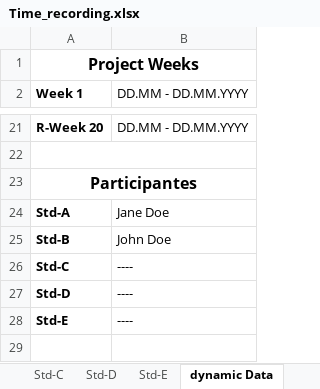
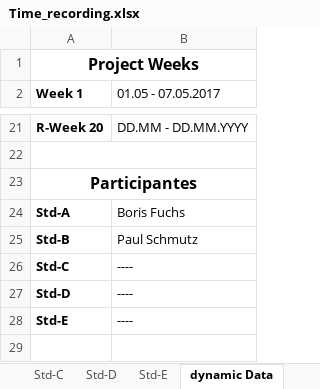
Before and after one commit to paulisch/archivist, an Excel workbook: Documentation/ProjectDocumentation/Time_recording.xlsx, sheet dynamic Data, drawn as a sheet; only a part is shown, gaps mark what is left out; values as stored, in another font and other column widths than the file's, no borders; the diff names each change by its address in the sheet, - before the commit and + after, or states it on an @@ line.

```diff
--- a/Documentation/ProjectDocumentation/Time_recording.xlsx (sheet dynamic Data)
+++ b/Documentation/ProjectDocumentation/Time_recording.xlsx (sheet dynamic Data)
-B2: DD.MM - DD.MM.YYYY
+B2: 01.05 - 07.05.2017
-B24 (01.05 - 07.05.2017): Jane Doe
+B24 (01.05 - 07.05.2017): Boris Fuchs
-B25 (01.05 - 07.05.2017): John Doe
+B25 (01.05 - 07.05.2017): Paul Schmutz
```
Also changed, not shown: sheet Std-A, sheet Overview, sheet Std-B, sheet Std-C, sheet Std-D, sheet Std-E.
